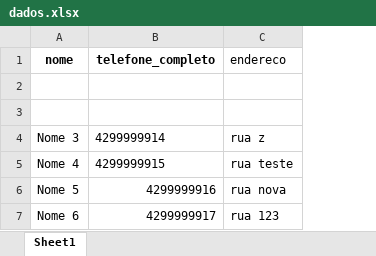
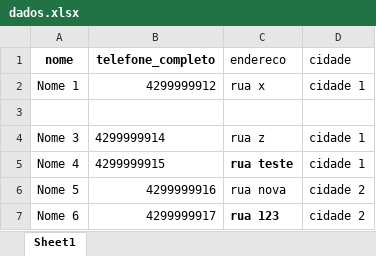
Before and after one commit to richardjunior98/Comecando_Python, an Excel workbook: dados.xlsx, sheet Sheet1, drawn as a sheet; values as stored, in another font and other column widths than the file's, no borders; the diff names each change by its address in the sheet, - before the commit and + after, or states it on an @@ line.

Commit message:
adicionadas as cidades

```diff
--- a/dados.xlsx (sheet Sheet1)
+++ b/dados.xlsx (sheet Sheet1)
+column D (cidade), rows 2-7: cidade 1 |  | cidade 1 | cidade 1 | cidade 2 | cidade 2
-row 2: (empty)
+row 2: Nome 1 | 4299999912 | rua x | cidade 1
-C5 bold: off
+C5 bold: on
-C7 bold: off
+C7 bold: on
```
